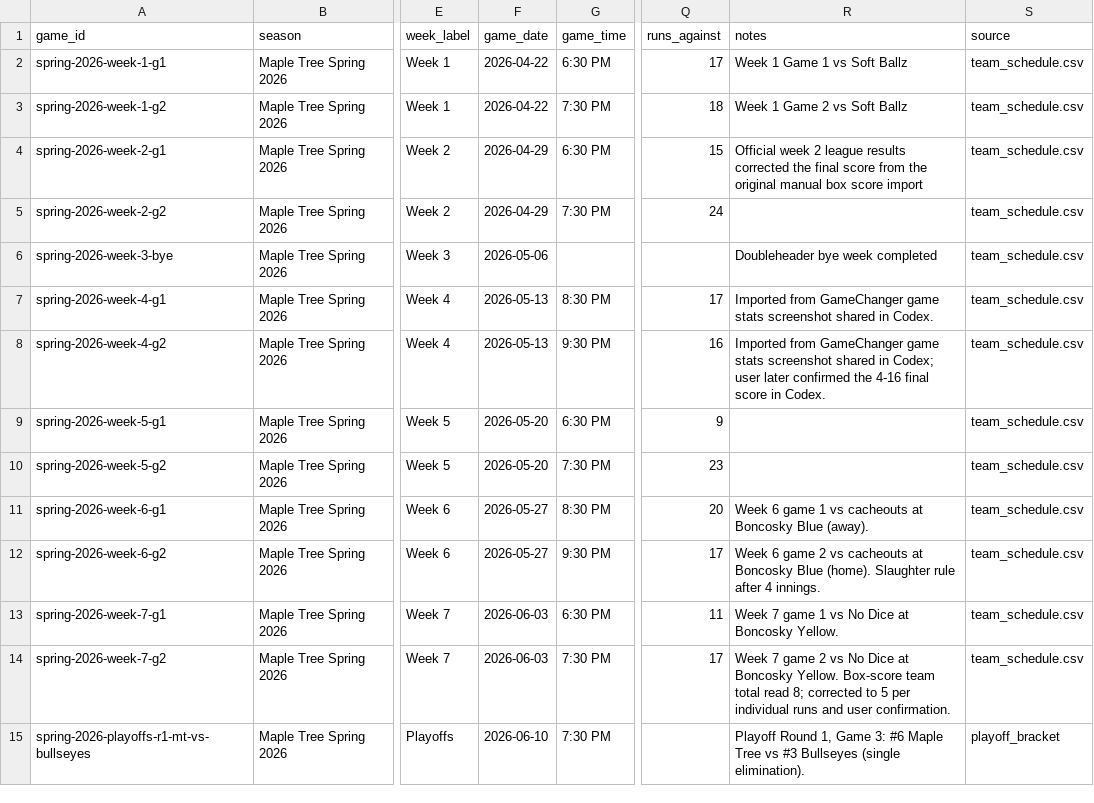
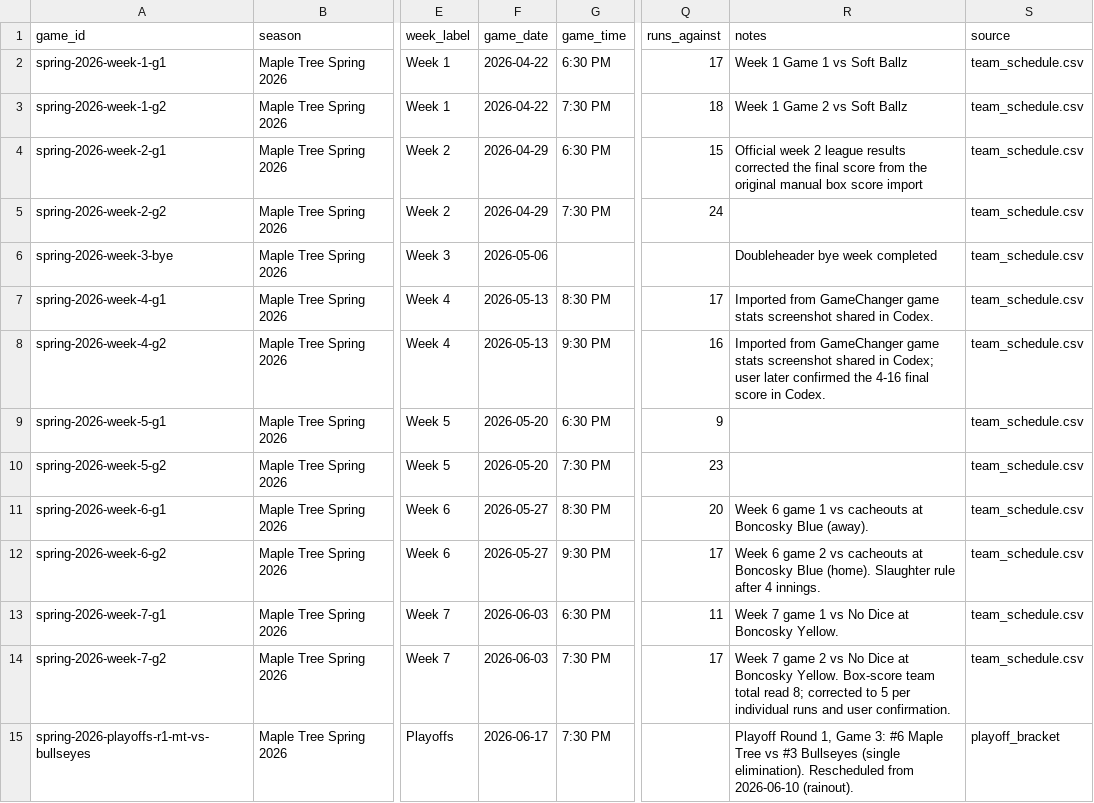
Before and after one commit to tatkins11/maple-tree-dashboard, a CSV file: data/processed/team_schedule.csv, drawn as a sheet; only a part is shown, gaps mark what is left out; the diff names each change by its address in the sheet, - before the commit and + after, or states it on an @@ line.

```diff
--- a/data/processed/team_schedule.csv
+++ b/data/processed/team_schedule.csv
-F15 (game_date): 2026-06-10
+F15 (game_date): 2026-06-17
-R15 (notes): …(single elimination).
+R15 (notes): …(single elimination). Rescheduled from 2026-06-10 (rainout).
```
Also changed, not shown: 1 other file.
